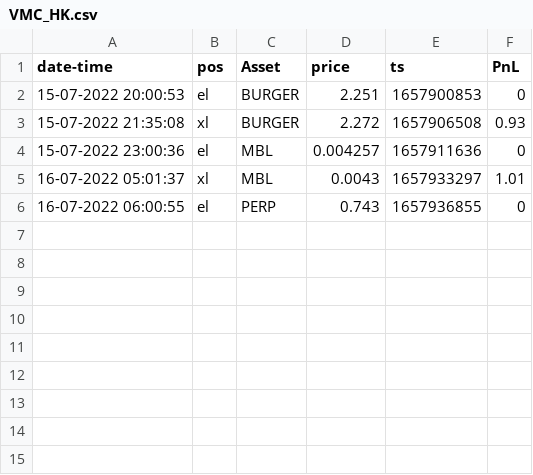
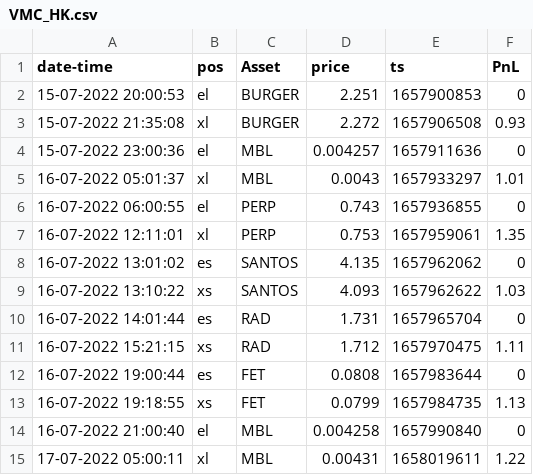
Before and after one commit to henokali1/trdr, a CSV file: flask-webhook/logs/VMC_HK.csv, drawn as a sheet; the diff names each change by its address in the sheet, - before the commit and + after, or states it on an @@ line.

```diff
--- a/flask-webhook/logs/VMC_HK.csv
+++ b/flask-webhook/logs/VMC_HK.csv
+row 7: 16-07-2022 12:11:01 | xl | PERP | 0.753 | 1657959061 | 1.35
+row 8: 16-07-2022 13:01:02 | es | SANTOS | 4.135 | 1657962062 | 0
+row 9: 16-07-2022 13:10:22 | xs | SANTOS | 4.093 | 1657962622 | 1.03
+row 10: 16-07-2022 14:01:44 | es | RAD | 1.731 | 1657965704 | 0
+row 11: 16-07-2022 15:21:15 | xs | RAD | 1.712 | 1657970475 | 1.11
+row 12: 16-07-2022 19:00:44 | es | FET | 0.0808 | 1657983644 | 0
+row 13: 16-07-2022 19:18:55 | xs | FET | 0.0799 | 1657984735 | 1.13
+row 14: 16-07-2022 21:00:40 | el | MBL | 0.004258 | 1657990840 | 0
+row 15: 17-07-2022 05:00:11 | xl | MBL | 0.00431 | 1658019611 | 1.22
```
Also changed, not shown: flask-webhook/logs/Johnys_BOT_60.csv, 8 other files.
